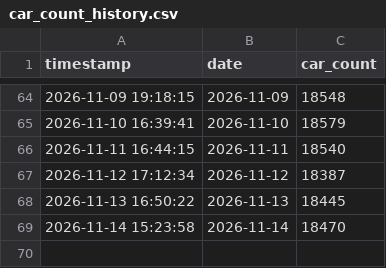
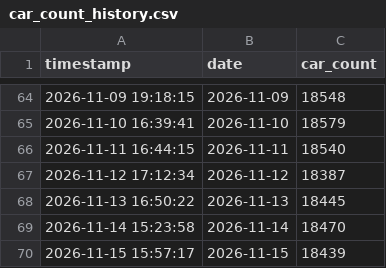
Before and after one commit to maxuha200444/car-scraper, a CSV file: car_count_history.csv, drawn as a sheet; only a part is shown, gaps mark what is left out.

```diff
--- a/car_count_history.csv
+++ b/car_count_history.csv
@@ -69 +69,2 @@ timestamp,date,car_count
 2026-11-14 15:23:58,2026-11-14,18470
+2026-11-15 15:57:17,2026-11-15,18439
```
